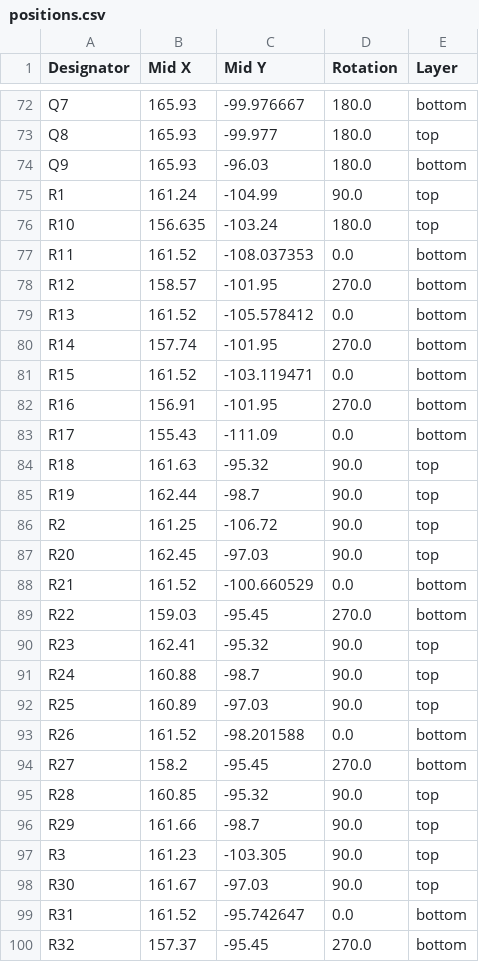
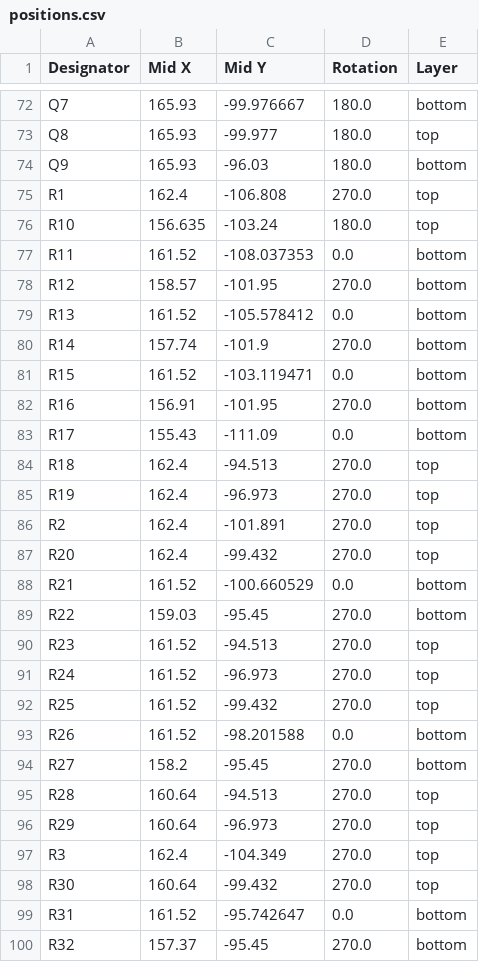
Before and after one commit to YeetTheAnson/Merlyn435-Flight-Stack, a CSV file: PCB/ESC/production/positions.csv, drawn as a sheet; only a part is shown, gaps mark what is left out; the diff covers the shown part only.

```diff
--- a/PCB/ESC/production/positions.csv
+++ b/PCB/ESC/production/positions.csv
@@ -74,3 +74,3 @@ Q8,165.93,-99.977,180.0,top
 Q9,165.93,-96.03,180.0,bottom
-R1,161.24,-104.99,90.0,top
+R1,162.4,-106.808,270.0,top
 R10,156.635,-103.24,180.0,top
@@ -79,3 +79,3 @@ R12,158.57,-101.95,270.0,bottom
 R13,161.52,-105.578412,0.0,bottom
-R14,157.74,-101.95,270.0,bottom
+R14,157.74,-101.9,270.0,bottom
 R15,161.52,-103.119471,0.0,bottom
@@ -83,17 +83,17 @@ R16,156.91,-101.95,270.0,bottom
 R17,155.43,-111.09,0.0,bottom
-R18,161.63,-95.32,90.0,top
-R19,162.44,-98.7,90.0,top
-R2,161.25,-106.72,90.0,top
-R20,162.45,-97.03,90.0,top
+R18,162.4,-94.513,270.0,top
+R19,162.4,-96.973,270.0,top
+R2,162.4,-101.891,270.0,top
+R20,162.4,-99.432,270.0,top
 R21,161.52,-100.660529,0.0,bottom
 R22,159.03,-95.45,270.0,bottom
-R23,162.41,-95.32,90.0,top
-R24,160.88,-98.7,90.0,top
-R25,160.89,-97.03,90.0,top
+R23,161.52,-94.513,270.0,top
+R24,161.52,-96.973,270.0,top
+R25,161.52,-99.432,270.0,top
 R26,161.52,-98.201588,0.0,bottom
 R27,158.2,-95.45,270.0,bottom
-R28,160.85,-95.32,90.0,top
-R29,161.66,-98.7,90.0,top
-R3,161.23,-103.305,90.0,top
-R30,161.67,-97.03,90.0,top
+R28,160.64,-94.513,270.0,top
+R29,160.64,-96.973,270.0,top
+R3,162.4,-104.349,270.0,top
+R30,160.64,-99.432,270.0,top
 R31,161.52,-95.742647,0.0,bottom
```
Also changed, not shown: 61 edited cells elsewhere in this file, 19 other files.
